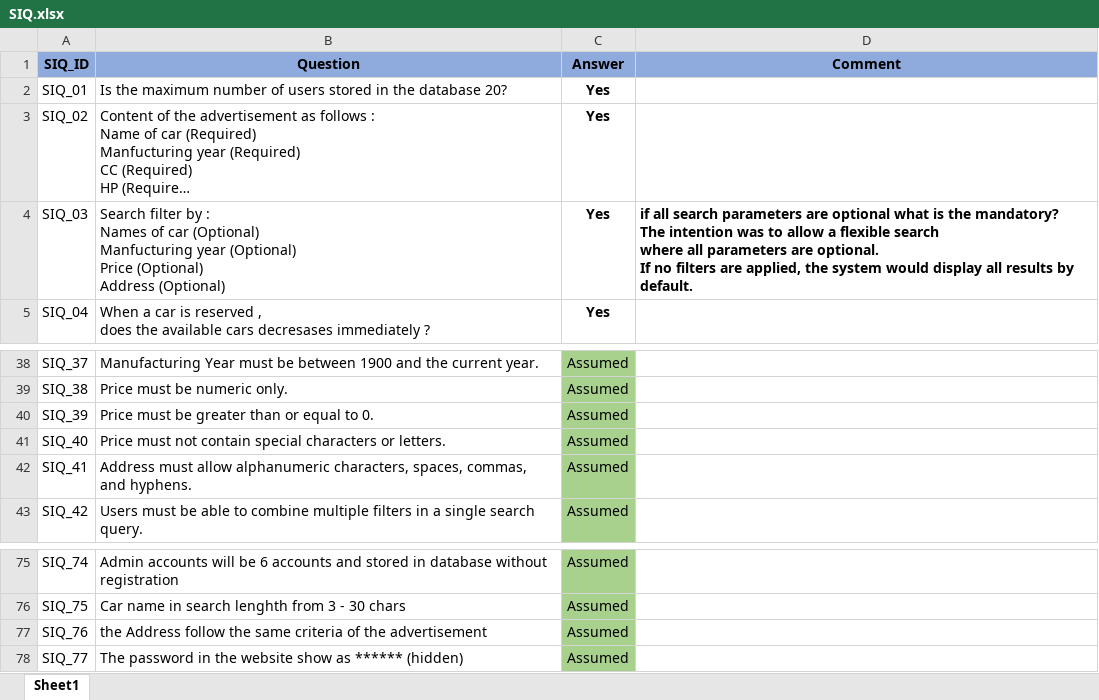
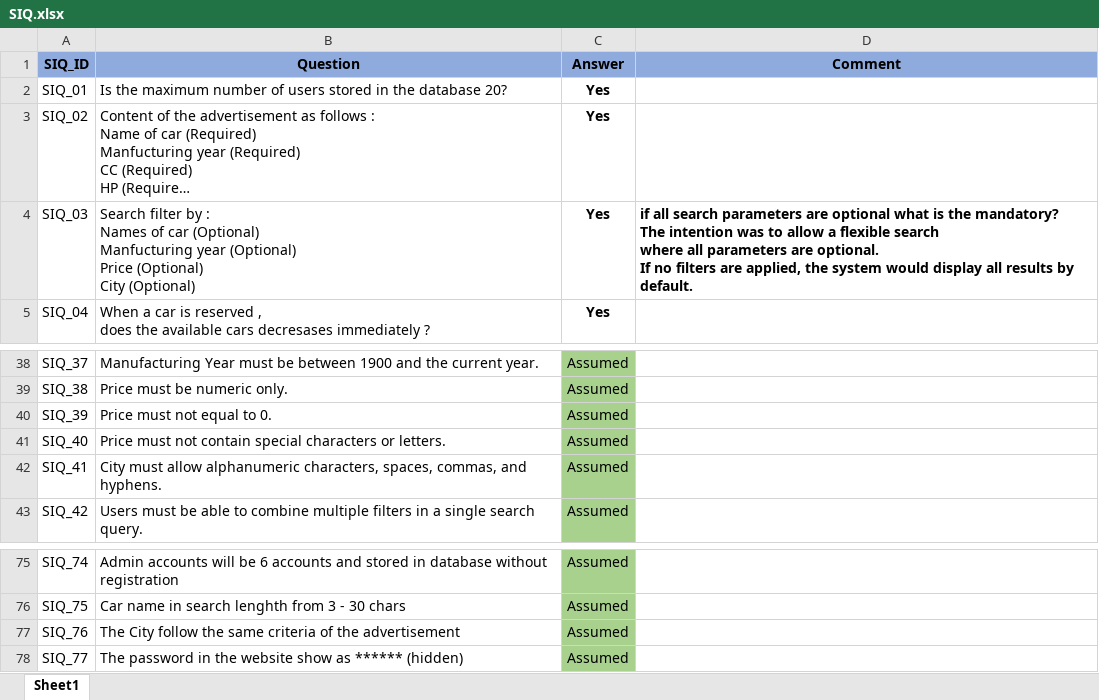
Before and after one commit to Ebrahem-Mostafa/Car-Purchasing, an Excel workbook: Requirments/SIQ/SIQ.xlsx, sheet Sheet1, drawn as a sheet; only a part is shown, gaps mark what is left out; long unchanged cells end in …; values as stored, in another font and other column widths than the file's, no borders; conditional formats not drawn; ↵ is a line break in a cell; the diff names each change by its address in the sheet, - before the commit and + after, or states it on an @@ line.

```diff
--- a/Requirments/SIQ/SIQ.xlsx (sheet Sheet1)
+++ b/Requirments/SIQ/SIQ.xlsx (sheet Sheet1)
-B4 (Question): …Price (Optional) ↵ Address (Optional)
+B4 (Question): …Price (Optional) ↵ City (Optional)
-B40 (Question): Price must be greater than or equal to 0.
+B40 (Question): Price must not equal to 0.
-B42 (Question): Address must allow…
+B42 (Question): City must allow…
-B77 (Question): the Address follow the…
+B77 (Question): The City follow the…
```
Also changed, not shown: Requirments/CRS/CRS.xlsx, Requirments/SRS/SRS.xlsx.
